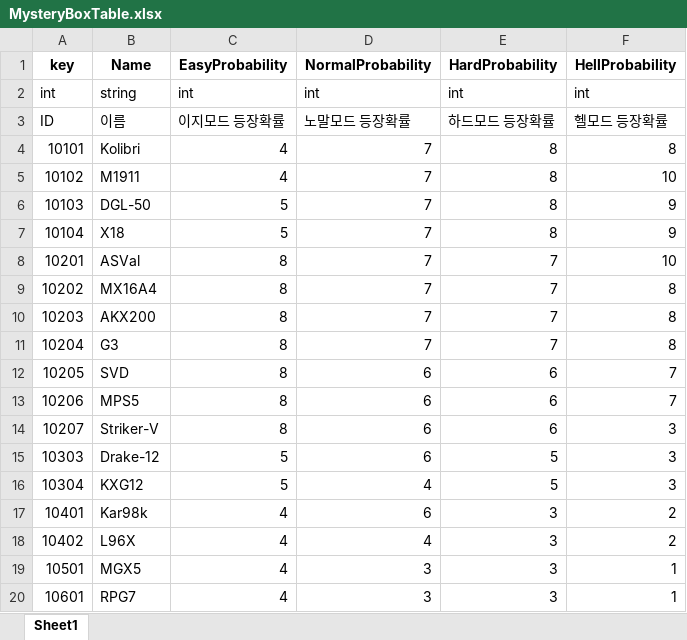
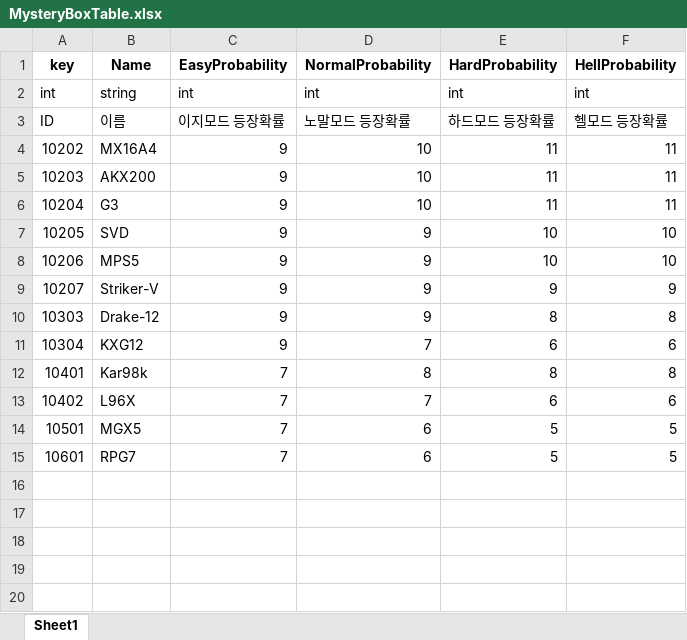
Before and after one commit to Anbak98/INFEST, an Excel workbook: INFEST_Project/Util/ExcelToJsonWizard.v1.0.6/excel_files/MysteryBoxTable.xlsx, sheet Sheet1, drawn as a sheet; values as stored, in another font and other column widths than the file's, no borders; removed rows and columns are numbered as before the commit, all else as after; the diff names each change by its address in the sheet, - before the commit and + after, or states it on an @@ line.

Commit message:
fix: MysteryBox 확률 수정

```diff
--- a/INFEST_Project/Util/ExcelToJsonWizard.v1.0.6/excel_files/MysteryBoxTable.xlsx (sheet Sheet1)
+++ b/INFEST_Project/Util/ExcelToJsonWizard.v1.0.6/excel_files/MysteryBoxTable.xlsx (sheet Sheet1)
-row 4: 10101 | Kolibri | 4 | 7 | 8 | 8
-row 5: 10102 | M1911 | 4 | 7 | 8 | 10
-row 6: 10103 | DGL-50 | 5 | 7 | 8 | 9
-row 7: 10104 | X18 | 5 | 7 | 8 | 9
-row 8: 10201 | ASVal | 8 | 7 | 7 | 10
-C4:C9 (EasyProbability): 8
+C4:C9 (EasyProbability): 9
-D4:D6 (NormalProbability): 7
+D4:D6 (NormalProbability): 10
-E4:E6 (HardProbability): 7
+E4:E6 (HardProbability): 11
-F4:F6 (HellProbability): 8
+F4:F6 (HellProbability): 11
-D7:D10 (NormalProbability): 6
+D7:D10 (NormalProbability): 9
-E7:E8 (HardProbability): 6
+E7:E8 (HardProbability): 10
-F7:F8 (HellProbability): 7
+F7:F8 (HellProbability): 10
-E9 (HardProbability): 6
+E9 (HardProbability): 9
-F9 (HellProbability): 3
+F9 (HellProbability): 9
-C10:C11 (EasyProbability): 5
+C10:C11 (EasyProbability): 9
-E10 (HardProbability): 5
+E10 (HardProbability): 8
-F10 (HellProbability): 3
+F10 (HellProbability): 8
-D11 (NormalProbability): 4
+D11 (NormalProbability): 7
-E11 (HardProbability): 5
+E11 (HardProbability): 6
-F11 (HellProbability): 3
+F11 (HellProbability): 6
-C12:C15 (EasyProbability): 4
+C12:C15 (EasyProbability): 7
-D12 (NormalProbability): 6
+D12 (NormalProbability): 8
-E12 (HardProbability): 3
+E12 (HardProbability): 8
-F12 (HellProbability): 2
+F12 (HellProbability): 8
-D13 (NormalProbability): 4
+D13 (NormalProbability): 7
-E13 (HardProbability): 3
+E13 (HardProbability): 6
-F13 (HellProbability): 2
+F13 (HellProbability): 6
-D14:D15 (NormalProbability): 3
+D14:D15 (NormalProbability): 6
-E14:E15 (HardProbability): 3
+E14:E15 (HardProbability): 5
-F14:F15 (HellProbability): 1
+F14:F15 (HellProbability): 5
```
